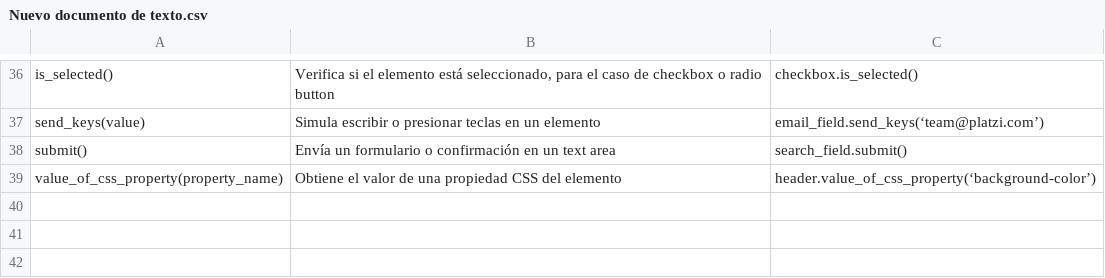
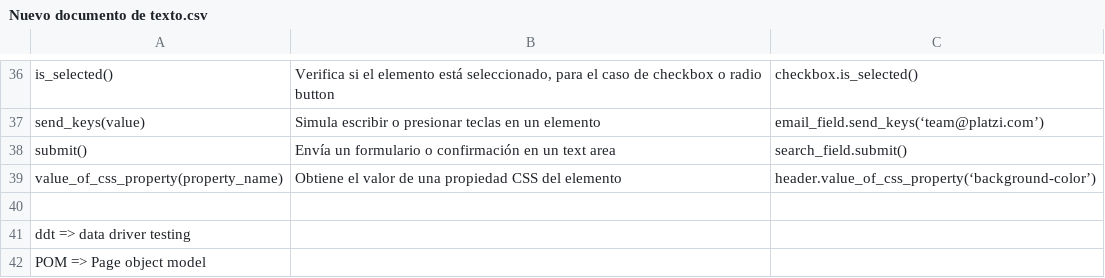
Before and after one commit to JohnJNinoP/pythonbasic, a CSV file: Basic5/Selenium/Nuevo documento de texto.csv, drawn as a sheet; only a part is shown, gaps mark what is left out.

```diff
--- a/Basic5/Selenium/Nuevo documento de texto.csv
+++ b/Basic5/Selenium/Nuevo documento de texto.csv
@@ -39 +39,4 @@ submit()	Envía un formulario o confirmación en un text area	search_field.submi
 value_of_css_property(property_name)	Obtiene el valor de una propiedad CSS del elemento	header.value_of_css_property(‘background-color’)
+
+ddt => data driver testing
+POM => Page object model
```
Also changed, not shown: 2 other files.
